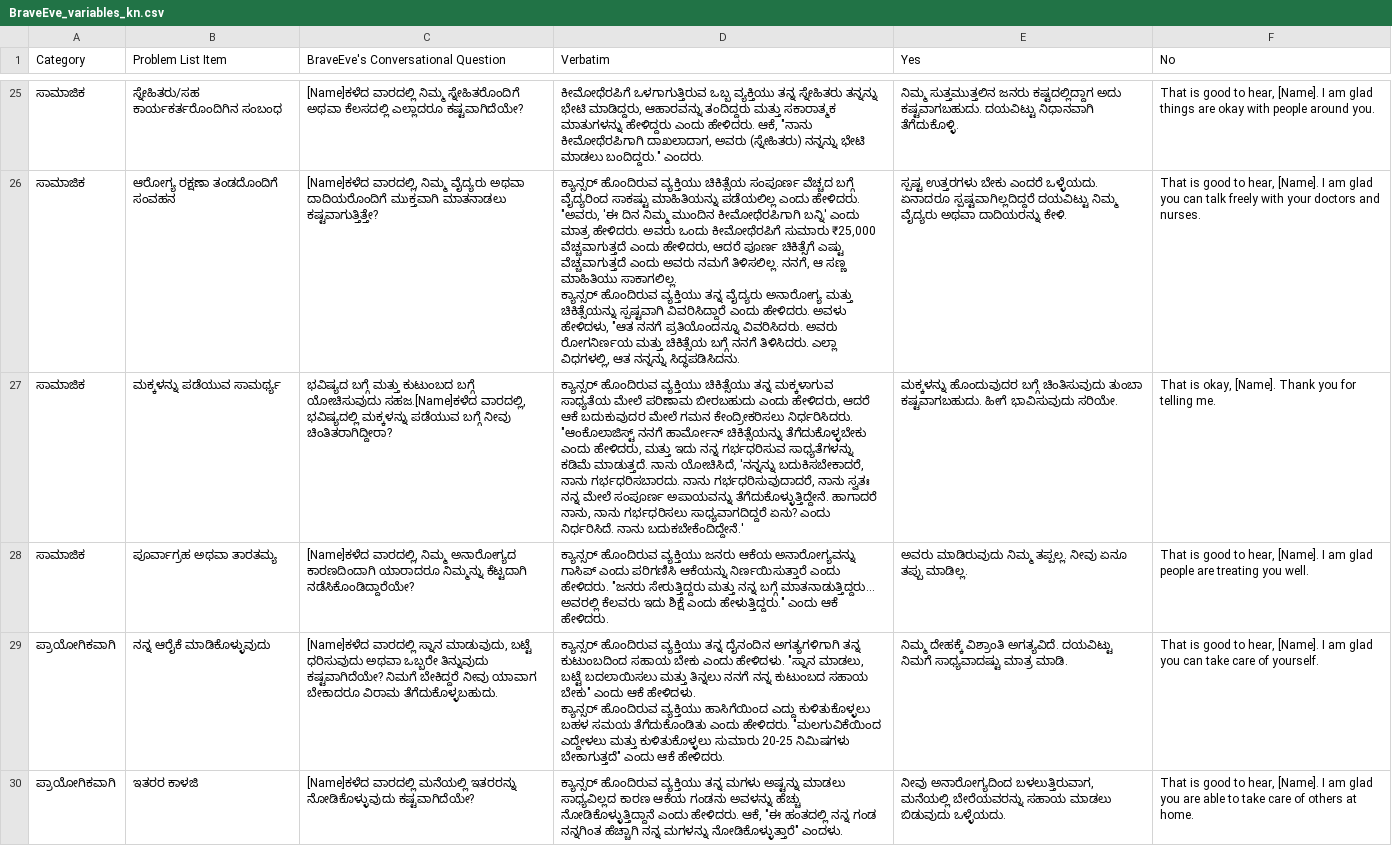
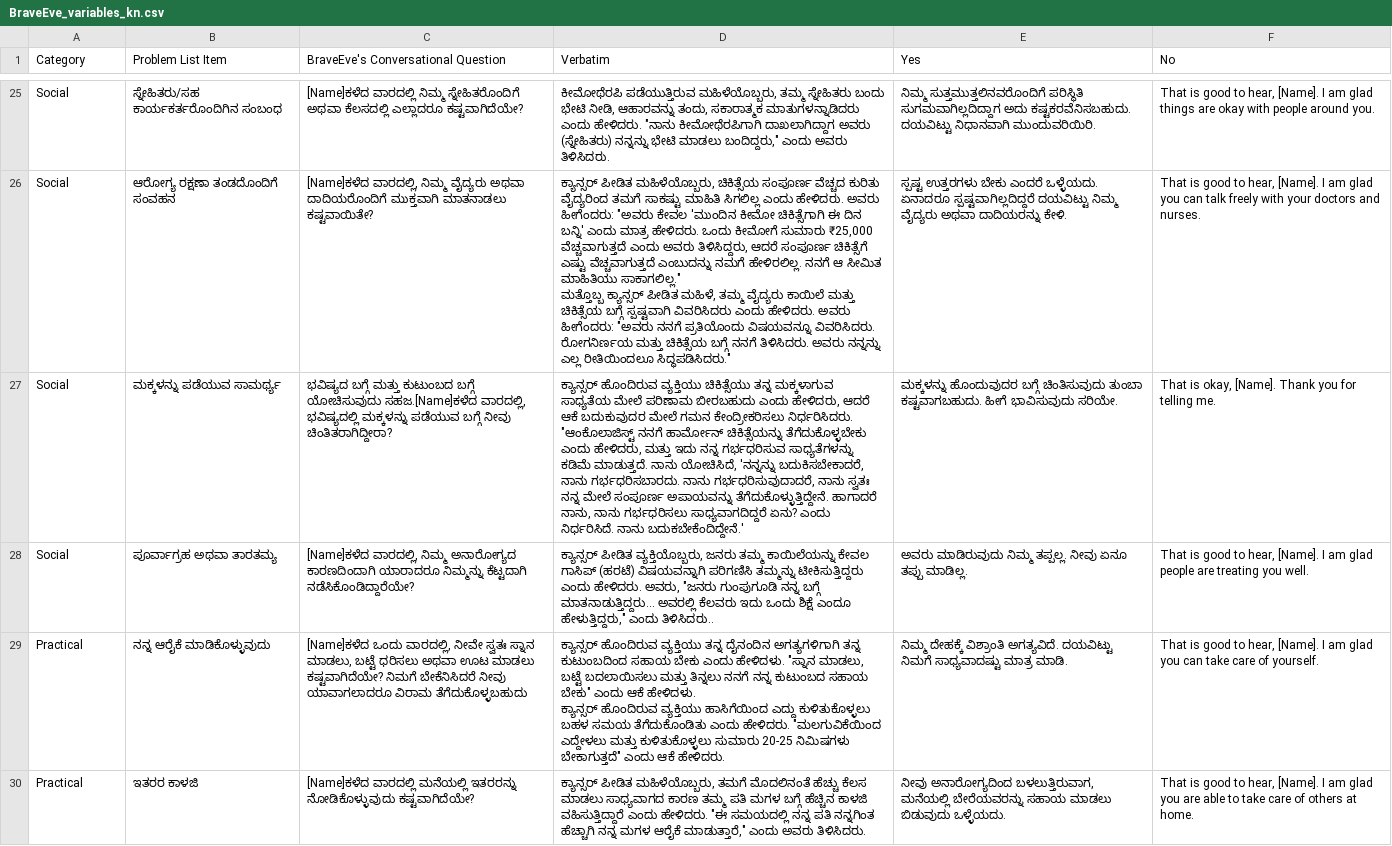
Before and after one commit to ayoobsfathima/BraveEve_node, a CSV file: server/data/BraveEve_variables_kn.csv, drawn as a sheet; only a part is shown, gaps mark what is left out; ↵ is a line break in a cell; the diff covers the shown part only; the diff names each change by its address in the sheet, - before the commit and + after, or states it on an @@ line.

```diff
--- a/server/data/BraveEve_variables_kn.csv
+++ b/server/data/BraveEve_variables_kn.csv
-A25:A28 (Category): ಸಾಮಾಜಿಕ
+A25:A28 (Category): Social
-D25 (Verbatim): ಕೀಮೋಥೆರಪಿಗೆ ಒಳಗಾಗುತ್ತಿರುವ ಒಬ್ಬ ವ್ಯಕ್ತಿಯು ತನ್ನ ಸ್ನೇಹಿತರು ತನ್ನನ್ನು ಭೇಟಿ ಮಾಡಿದ್ದರು, ಆಹಾರವನ್ನು ತಂದಿದ್ದರು ಮತ್ತು ಸಕಾರಾತ್ಮಕ ಮಾತುಗಳನ್ನು ಹೇಳಿದ್ದರು ಎಂದು ಹೇಳಿದರು. ಆಕೆ, "ನಾನು ಕೀಮೋಥೆರಪಿಗಾಗಿ ದಾಖಲಾದಾಗ, ಅವರು (ಸ್ನೇಹಿತರು) ನನ್ನನ್ನು ಭೇಟಿ ಮಾಡಲು ಬಂದಿದ್ದರು." ಎಂದರು.
+D25 (Verbatim): ಕೀಮೋಥೆರಪಿ ಪಡೆಯುತ್ತಿರುವ ಮಹಿಳೆಯೊಬ್ಬರು, ತಮ್ಮ ಸ್ನೇಹಿತರು ಬಂದು ಭೇಟಿ ನೀಡಿ, ಆಹಾರವನ್ನು ತಂದು, ಸಕಾರಾತ್ಮಕ ಮಾತುಗಳನ್ನಾಡಿದರು ಎಂದು ಹೇಳಿದರು. "ನಾನು ಕೀಮೋಥೆರಪಿಗಾಗಿ ದಾಖಲಾಗಿದ್ದಾಗ ಅವರು (ಸ್ನೇಹಿತರು) ನನ್ನನ್ನು ಭೇಟಿ ಮಾಡಲು ಬಂದಿದ್ದರು," ಎಂದು ಅವರು ತಿಳಿಸಿದರು.
-E25 (Yes): ನಿಮ್ಮ ಸುತ್ತಮುತ್ತಲಿನ ಜನರು ಕಷ್ಟದಲ್ಲಿದ್ದಾಗ ಅದು ಕಷ್ಟವಾಗಬಹುದು. ದಯವಿಟ್ಟು ನಿಧಾನವಾಗಿ ತೆಗೆದುಕೊಳ್ಳಿ.
+E25 (Yes): ನಿಮ್ಮ ಸುತ್ತಮುತ್ತಲಿನವರೊಂದಿಗೆ ಪರಿಸ್ಥಿತಿ ಸುಗಮವಾಗಿಲ್ಲದಿದ್ದಾಗ ಅದು ಕಷ್ಟಕರವೆನಿಸಬಹುದು. ದಯವಿಟ್ಟು ನಿಧಾನವಾಗಿ ಮುಂದುವರಿಯಿರಿ.
-C26: …ಮುಕ್ತವಾಗಿ ಮಾತನಾಡಲು ಕಷ್ಟವಾಗುತ್ತಿತ್ತೇ?
+C26: …ಮುಕ್ತವಾಗಿ ಮಾತನಾಡಲು ಕಷ್ಟವಾಯಿತೇ?
-D26 (Verbatim): ಕ್ಯಾನ್ಸರ್ ಹೊಂದಿರುವ ವ್ಯಕ್ತಿಯು ಚಿಕಿತ್ಸೆಯ ಸಂಪೂರ್ಣ ವೆಚ್ಚದ ಬಗ್ಗೆ ವೈದ್ಯರಿಂದ ಸಾಕಷ್ಟು ಮಾಹಿತಿಯನ್ನು ಪಡೆಯಲಿಲ್ಲ ಎಂದು ಹೇಳಿದರು. "ಅವರು, 'ಈ ದಿನ ನಿಮ್ಮ ಮುಂದಿನ ಕೀಮೋಥೆರಪಿಗಾಗಿ ಬನ್ನಿ' ಎಂದು ಮಾತ್ರ ಹೇಳಿದರು. ಅವರು ಒಂದು ಕೀಮೋಥೆರಪಿಗೆ ಸುಮಾರು ₹25,000 ವೆಚ್ಚವಾಗುತ್ತದೆ ಎಂದು ಹೇಳಿದರು, ಆದರೆ ಪೂರ್ಣ ಚಿಕಿತ್ಸೆಗೆ ಎಷ್ಟು ವೆಚ್ಚವಾಗುತ್ತದೆ ಎಂದು ಅವರು ನಮಗೆ ತಿಳಿಸಲಿಲ್ಲ. ನನಗೆ, ಆ ಸಣ್ಣ ಮಾಹಿತಿಯು ಸಾಕಾಗಲಿಲ್ಲ. ↵ ಕ್ಯಾನ್ಸರ್ ಹೊಂದಿರುವ ವ್ಯಕ್ತಿಯು ತನ್ನ ವೈದ್ಯರು ಅನಾರೋಗ್ಯ ಮತ್ತು ಚಿಕಿತ್ಸೆಯನ್ನು ಸ್ಪಷ್ಟವಾಗಿ ವಿವರಿಸಿದ್ದಾರೆ ಎಂದು ಹೇಳಿದರು. ಅವಳು ಹೇಳಿದಳು, "ಆತ ನನಗೆ ಪ್ರತಿಯೊಂದನ್ನೂ ವಿವರಿಸಿದರು. ಅವರು ರೋಗನಿರ್ಣಯ ಮತ್ತು ಚಿಕಿತ್ಸೆಯ ಬಗ್ಗೆ ನನಗೆ ತಿಳಿಸಿದರು. ಎಲ್ಲಾ ವಿಧಗಳಲ್ಲಿ, ಆತ ನನ್ನನ್ನು ಸಿದ್ಧಪಡಿಸಿದನು.
+D26 (Verbatim): ಕ್ಯಾನ್ಸರ್ ಪೀಡಿತ ಮಹಿಳೆಯೊಬ್ಬರು, ಚಿಕಿತ್ಸೆಯ ಸಂಪೂರ್ಣ ವೆಚ್ಚದ ಕುರಿತು ವೈದ್ಯರಿಂದ ತಮಗೆ ಸಾಕಷ್ಟು ಮಾಹಿತಿ ಸಿಗಲಿಲ್ಲ ಎಂದು ಹೇಳಿದರು. ಅವರು ಹೀಗೆಂದರು: "ಅವರು ಕೇವಲ 'ಮುಂದಿನ ಕೀಮೋ ಚಿಕಿತ್ಸೆಗಾಗಿ ಈ ದಿನ ಬನ್ನಿ' ಎಂದು ಮಾತ್ರ ಹೇಳಿದರು. ಒಂದು ಕೀಮೋಗೆ ಸುಮಾರು ₹25,000 ವೆಚ್ಚವಾಗುತ್ತದೆ ಎಂದು ಅವರು ತಿಳಿಸಿದ್ದರು, ಆದರೆ ಸಂಪೂರ್ಣ ಚಿಕಿತ್ಸೆಗೆ ಎಷ್ಟು ವೆಚ್ಚವಾಗುತ್ತದೆ ಎಂಬುದನ್ನು ನಮಗೆ ಹೇಳಿರಲಿಲ್ಲ. ನನಗೆ ಆ ಸೀಮಿತ ಮಾಹಿತಿಯು ಸಾಕಾಗಲಿಲ್ಲ." ↵ ಮತ್ತೊಬ್ಬ ಕ್ಯಾನ್ಸರ್ ಪೀಡಿತ ಮಹಿಳೆ, ತಮ್ಮ ವೈದ್ಯರು ಕಾಯಿಲೆ ಮತ್ತು ಚಿಕಿತ್ಸೆಯ ಬಗ್ಗೆ ಸ್ಪಷ್ಟವಾಗಿ ವಿವರಿಸಿದರು ಎಂದು ಹೇಳಿದರು. ಅವರು ಹೀಗೆಂದರು: "ಅವರು ನನಗೆ ಪ್ರತಿಯೊಂದು ವಿಷಯವನ್ನೂ ವಿವರಿಸಿದರು. ರೋಗನಿರ್ಣಯ ಮತ್ತು ಚಿಕಿತ್ಸೆಯ ಬಗ್ಗೆ ನನಗೆ ತಿಳಿಸಿದರು. ಅವರು ನನ್ನನ್ನು ಎಲ್ಲ ರೀತಿಯಿಂದಲೂ ಸಿದ್ಧಪಡಿಸಿದರು."
-D28 (Verbatim): ಕ್ಯಾನ್ಸರ್ ಹೊಂದಿರುವ ವ್ಯಕ್ತಿಯು ಜನರು ಆಕೆಯ ಅನಾರೋಗ್ಯವನ್ನು ಗಾಸಿಪ್ ಎಂದು ಪರಿಗಣಿಸಿ ಆಕೆಯನ್ನು ನಿರ್ಣಯಿಸುತ್ತಾರೆ ಎಂದು ಹೇಳಿದರು. "ಜನರು ಸೇರುತ್ತಿದ್ದರು ಮತ್ತು ನನ್ನ ಬಗ್ಗೆ ಮಾತನಾಡುತ್ತಿದ್ದರು... ಅವರಲ್ಲಿ ಕೆಲವರು ಇದು ಶಿಕ್ಷೆ ಎಂದು ಹೇಳುತ್ತಿದ್ದರು." ಎಂದು ಆಕೆ ಹೇಳಿದರು.
+D28 (Verbatim): ಕ್ಯಾನ್ಸರ್ ಪೀಡಿತ ವ್ಯಕ್ತಿಯೊಬ್ಬರು, ಜನರು ತಮ್ಮ ಕಾಯಿಲೆಯನ್ನು ಕೇವಲ ಗಾಸಿಪ್‌ (ಹರಟೆ) ವಿಷಯವನ್ನಾಗಿ ಪರಿಗಣಿಸಿ ತಮ್ಮನ್ನು ಟೀಕಿಸುತ್ತಿದ್ದರು ಎಂದು ಹೇಳಿದರು. ಅವರು, "ಜನರು ಗುಂಪುಗೂಡಿ ನನ್ನ ಬಗ್ಗೆ ಮಾತನಾಡುತ್ತಿದ್ದರು... ಅವರಲ್ಲಿ ಕೆಲವರು ಇದು ಒಂದು ಶಿಕ್ಷೆ ಎಂದೂ ಹೇಳುತ್ತಿದ್ದರು," ಎಂದು ತಿಳಿಸಿದರು..
-A29:A30 (Category): ಪ್ರಾಯೋಗಿಕವಾಗಿ
+A29:A30 (Category): Practical
-C29: [Name]ಕಳೆದ ವಾರದಲ್ಲಿ ಸ್ನಾನ ಮಾಡುವುದು, ಬಟ್ಟೆ ಧರಿಸುವುದು ಅಥವಾ ಒಬ್ಬರೇ ತಿನ್ನುವುದು ಕಷ್ಟವಾಗಿದೆಯೇ? ನಿಮಗೆ ಬೇಕಿದ್ದರೆ ನೀವು ಯಾವಾಗ ಬೇಕಾದರೂ ವಿರಾಮ ತೆಗೆದುಕೊಳ್ಳಬಹುದು.
+C29: [Name]ಕಳೆದ ಒಂದು ವಾರದಲ್ಲಿ, ನೀವೇ ಸ್ವತಃ ಸ್ನಾನ ಮಾಡಲು, ಬಟ್ಟೆ ಧರಿಸಲು ಅಥವಾ ಊಟ ಮಾಡಲು ಕಷ್ಟವಾಗಿದೆಯೇ? ನಿಮಗೆ ಬೇಕೆನಿಸಿದರೆ ನೀವು ಯಾವಾಗಲಾದರೂ ವಿರಾಮ ತೆಗೆದುಕೊಳ್ಳಬಹುದು
-D30 (Verbatim): ಕ್ಯಾನ್ಸರ್ ಹೊಂದಿರುವ ವ್ಯಕ್ತಿಯು ತನ್ನ ಮಗಳು ಅಷ್ಟನ್ನು ಮಾಡಲು ಸಾಧ್ಯವಿಲ್ಲದ ಕಾರಣ ಆಕೆಯ ಗಂಡನು ಅವಳನ್ನು ಹೆಚ್ಚು ನೋಡಿಕೊಳ್ಳುತ್ತಿದ್ದಾನೆ ಎಂದು ಹೇಳಿದರು. ಆಕೆ, "ಈ ಹಂತದಲ್ಲಿ ನನ್ನ ಗಂಡ ನನ್ನಗಿಂತ ಹೆಚ್ಚಾಗಿ ನನ್ನ ಮಗಳನ್ನು ನೋಡಿಕೊಳ್ಳುತ್ತಾರೆ" ಎಂದಳು.
+D30 (Verbatim): ಕ್ಯಾನ್ಸರ್ ಪೀಡಿತ ಮಹಿಳೆಯೊಬ್ಬರು, ತಮಗೆ ಮೊದಲಿನಂತೆ ಹೆಚ್ಚು ಕೆಲಸ ಮಾಡಲು ಸಾಧ್ಯವಾಗದ ಕಾರಣ ತಮ್ಮ ಪತಿ ಮಗಳ ಬಗ್ಗೆ ಹೆಚ್ಚಿನ ಕಾಳಜಿ ವಹಿಸುತ್ತಿದ್ದಾರೆ ಎಂದು ಹೇಳಿದರು. "ಈ ಸಮಯದಲ್ಲಿ ನನ್ನ ಪತಿ ನನ್ನಗಿಂತ ಹೆಚ್ಚಾಗಿ ನನ್ನ ಮಗಳ ಆರೈಕೆ ಮಾಡುತ್ತಾರೆ," ಎಂದು ಅವರು ತಿಳಿಸಿದರು.
```
Also changed, not shown: 86 edited cells elsewhere in this file, server/data/BraveEve_name_affirmations_kn.csv, server/data/BraveEve_static_messages_kn.csv, 1 other file.
